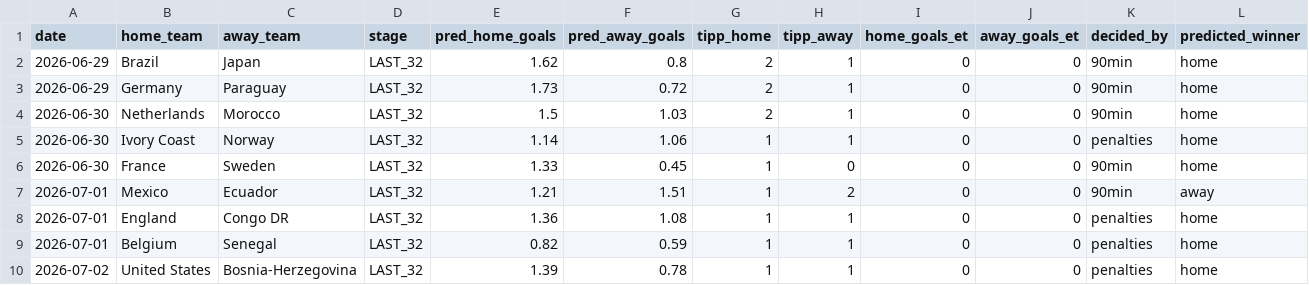
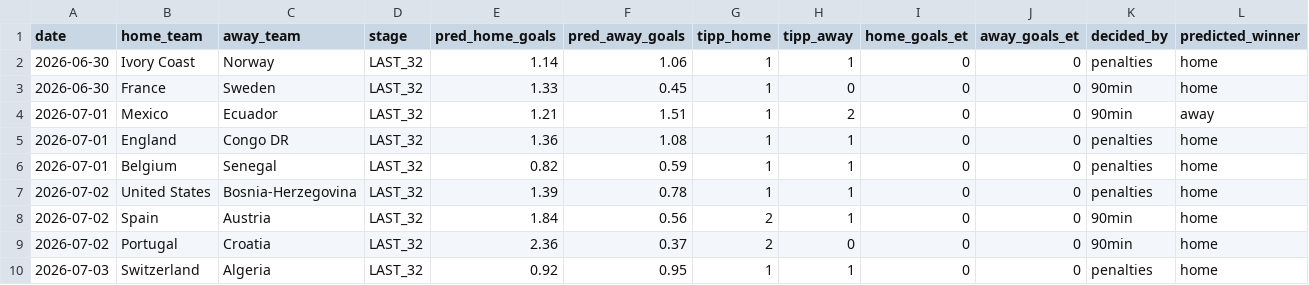
Before and after one commit to sauterjoshua/GoalPredictionEngine, a CSV file: data/processed/predictions.csv, drawn as a sheet; only a part is shown; removed rows and columns are numbered as before the commit, all else as after; rows hold the shown columns only; the diff names each change by its address in the sheet, - before the commit and + after, or states it on an @@ line.

```diff
--- a/data/processed/predictions.csv
+++ b/data/processed/predictions.csv
-row 2: 2026-06-29 | Brazil | Japan | LAST_32 | 1.62 | 0.8 | 2 | 1 | 0 | 0 | 90min | home
-row 3: 2026-06-29 | Germany | Paraguay | LAST_32 | 1.73 | 0.72 | 2 | 1 | 0 | 0 | 90min | home
-row 4: 2026-06-30 | Netherlands | Morocco | LAST_32 | 1.5 | 1.03 | 2 | 1 | 0 | 0 | 90min | home
+row 8: 2026-07-02 | Spain | Austria | LAST_32 | 1.84 | 0.56 | 2 | 1 | 0 | 0 | 90min | home
+row 9: 2026-07-02 | Portugal | Croatia | LAST_32 | 2.36 | 0.37 | 2 | 0 | 0 | 0 | 90min | home
+row 10: 2026-07-03 | Switzerland | Algeria | LAST_32 | 0.92 | 0.95 | 1 | 1 | 0 | 0 | penalties | home
```
Also changed, not shown: data/processed/prediction_history.csv, data/raw/wm2026_live.csv.
